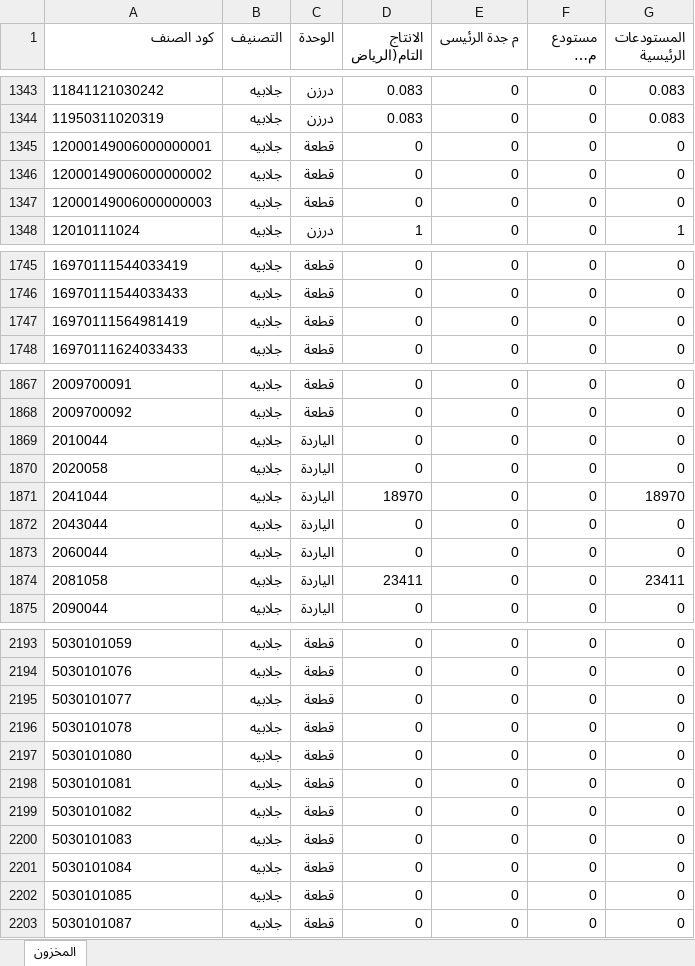
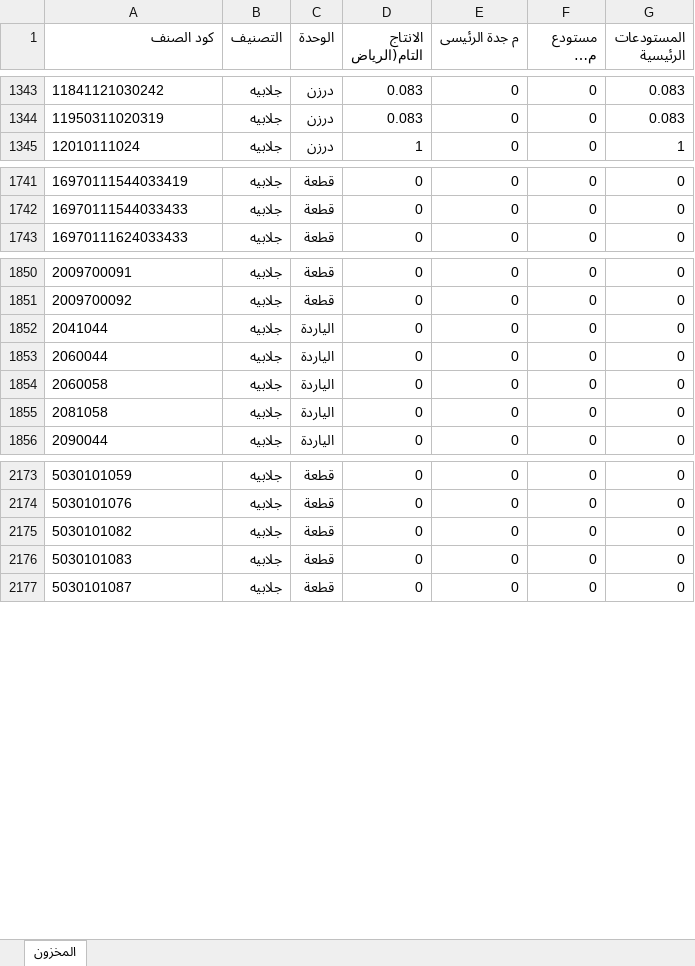
Before and after one commit to hassaneslam1646-svg/ikaf-catalog, an Excel workbook: build/stock_latest.xlsx, sheet المخزون, drawn as a sheet; only a part is shown, gaps mark what is left out; long unchanged cells end in …; values as stored, in another font and other column widths than the file's, no borders; removed rows and columns are numbered as before the commit, all else as after; the diff covers the shown part only; the diff names each change by its address in the sheet, - before the commit and + after, or states it on an @@ line.

```diff
--- a/build/stock_latest.xlsx (sheet المخزون)
+++ b/build/stock_latest.xlsx (sheet المخزون)
-row 1345: 12000149006000000001 | جلابيه | قطعة | 0 | 0 | 0 | 0
-row 1346: 12000149006000000002 | جلابيه | قطعة | 0 | 0 | 0 | 0
-row 1347: 12000149006000000003 | جلابيه | قطعة | 0 | 0 | 0 | 0
-row 1747: 16970111564981419 | جلابيه | قطعة | 0 | 0 | 0 | 0
-row 1869: 2010044 | جلابيه | الياردة | 0 | 0 | 0 | 0
-row 1870: 2020058 | جلابيه | الياردة | 0 | 0 | 0 | 0
-D1852 (الانتاج التام(الرياض): 18970
+D1852 (الانتاج التام(الرياض): 0
-G1852 (المستودعات الرئيسية): 18970
+G1852 (المستودعات الرئيسية): 0
-row 1872: 2043044 | جلابيه | الياردة | 0 | 0 | 0 | 0
+row 1854: 2060058 | جلابيه | الياردة | 0 | 0 | 0 | 0
-D1855 (الانتاج التام(الرياض): 23411
+D1855 (الانتاج التام(الرياض): 0
-G1855 (المستودعات الرئيسية): 23411
+G1855 (المستودعات الرئيسية): 0
-row 2195: 5030101077 | جلابيه | قطعة | 0 | 0 | 0 | 0
-row 2196: 5030101078 | جلابيه | قطعة | 0 | 0 | 0 | 0
-row 2197: 5030101080 | جلابيه | قطعة | 0 | 0 | 0 | 0
-row 2198: 5030101081 | جلابيه | قطعة | 0 | 0 | 0 | 0
-row 2201: 5030101084 | جلابيه | قطعة | 0 | 0 | 0 | 0
-row 2202: 5030101085 | جلابيه | قطعة | 0 | 0 | 0 | 0
```
Also changed, not shown: 18 removed rows and 33 edited cells elsewhere in this sheet, 5 other files.
